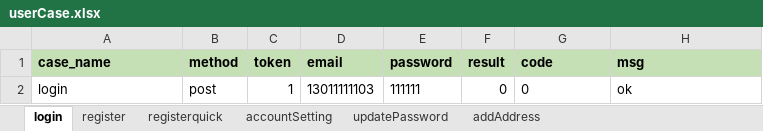
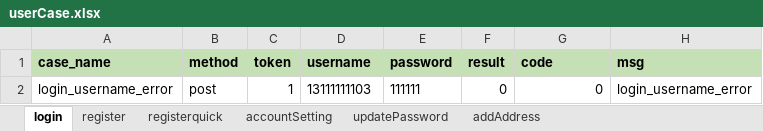
Before and after one commit to mingming2513953126/pythondemo, an Excel workbook: interfaceTest/testFile/case/userCase.xlsx, sheet login, drawn as a sheet; values as stored, in another font and other column widths than the file's, no borders; the diff names each change by its address in the sheet, - before the commit and + after, or states it on an @@ line.

```diff
--- a/interfaceTest/testFile/case/userCase.xlsx (sheet login)
+++ b/interfaceTest/testFile/case/userCase.xlsx (sheet login)
-D1: email
+D1: username
-A2 (case_name): login
+A2 (case_name): login_username_error
-D2 (username): 13011111103
+D2 (username): 13111111103
-G2 alignment: left
+G2 alignment: right
-H2 (msg): ok
+H2 (msg): login_username_error
```
Also changed, not shown: 2 other files.
